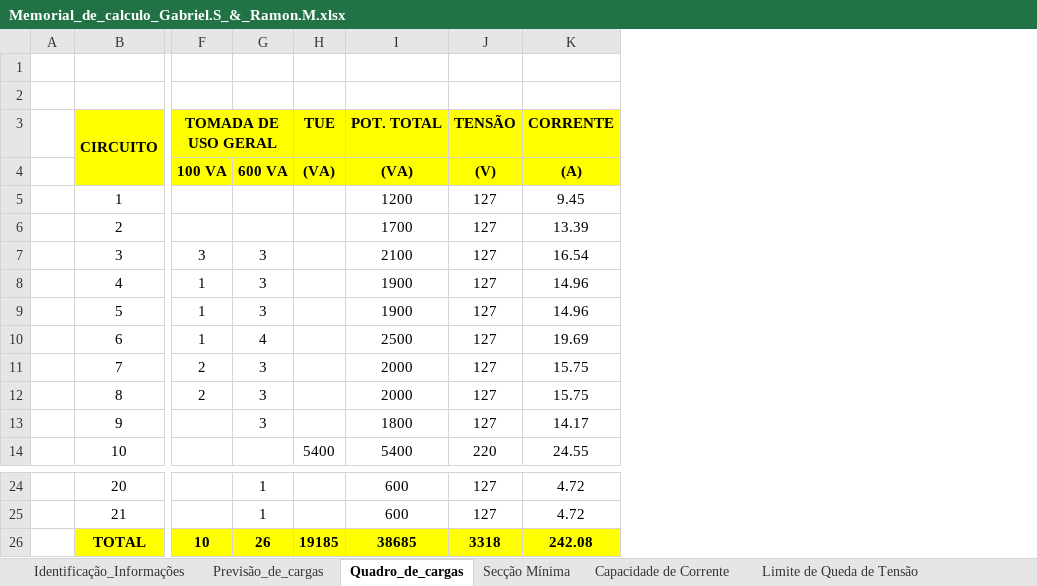
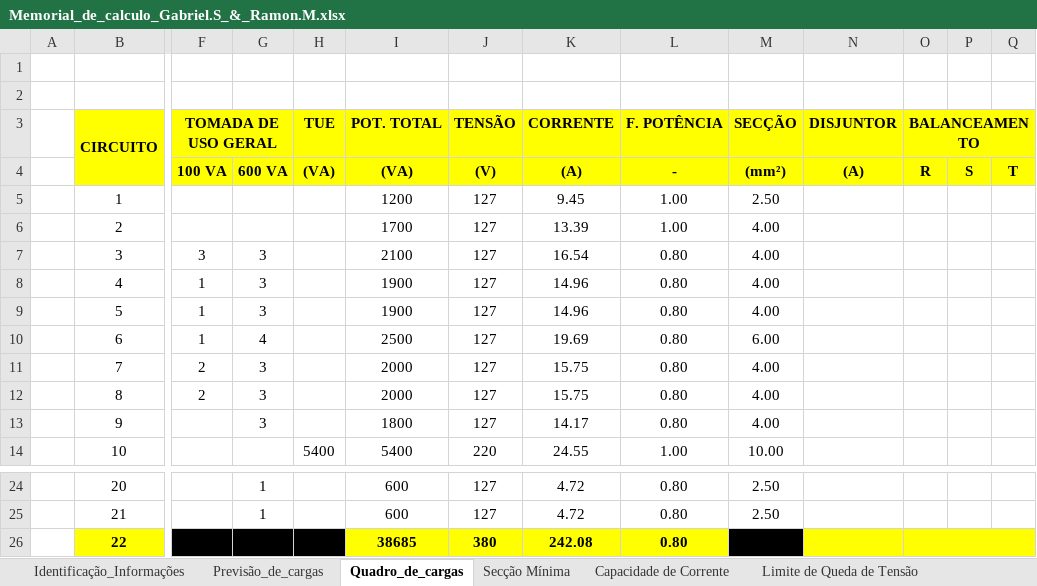
Before and after one commit to ramon1morello/Instel-I, an Excel workbook: Memorial_de_calculo_Gabriel.S_&_Ramon.M.xlsx, sheet Quadro_de_cargas, drawn as a sheet; only a part is shown, gaps mark what is left out; values as stored, in another font and other column widths than the file's, no borders; removed rows and columns are numbered as before the commit, all else as after; rows hold the shown columns only; the diff names each change by its address in the sheet, - before the commit and + after, or states it on an @@ line.

```diff
--- a/Memorial_de_calculo_Gabriel.S_&_Ramon.M.xlsx (sheet Quadro_de_cargas)
+++ b/Memorial_de_calculo_Gabriel.S_&_Ramon.M.xlsx (sheet Quadro_de_cargas)
+column L (F. POTÊNCIA), rows 4-14: - | 1.00 | 1.00 | 0.80 | 0.80 | 0.80 | 0.80 | 0.80 | 0.80 | 0.80 | 1.00; rows 24-25: 0.80 | 0.80
+column M (SECÇÃO), rows 4-14: (mm²) | 2.50 | 4.00 | 4.00 | 4.00 | 4.00 | 6.00 | 4.00 | 4.00 | 4.00 | 10.00; rows 24-25: 2.50 | 2.50
+column N (DISJUNTOR), row 4: (A)
+column O (BALANCEAMENTO), row 4: R
+column P, row 4: S
+column Q, row 4: T
-row 26:  | TOTAL | 10 | 26 | 19185 | 38685 | 3318 | 242.08
+row 26:  | 22 |  |  |  | 38685 | 380 | 242.08 | 0.80
```
Also changed, not shown: sheet Limite de Queda de Tensão, sheet Capacidade de Corrente, other sheet tabs, charts or pictures, 2 other files.
